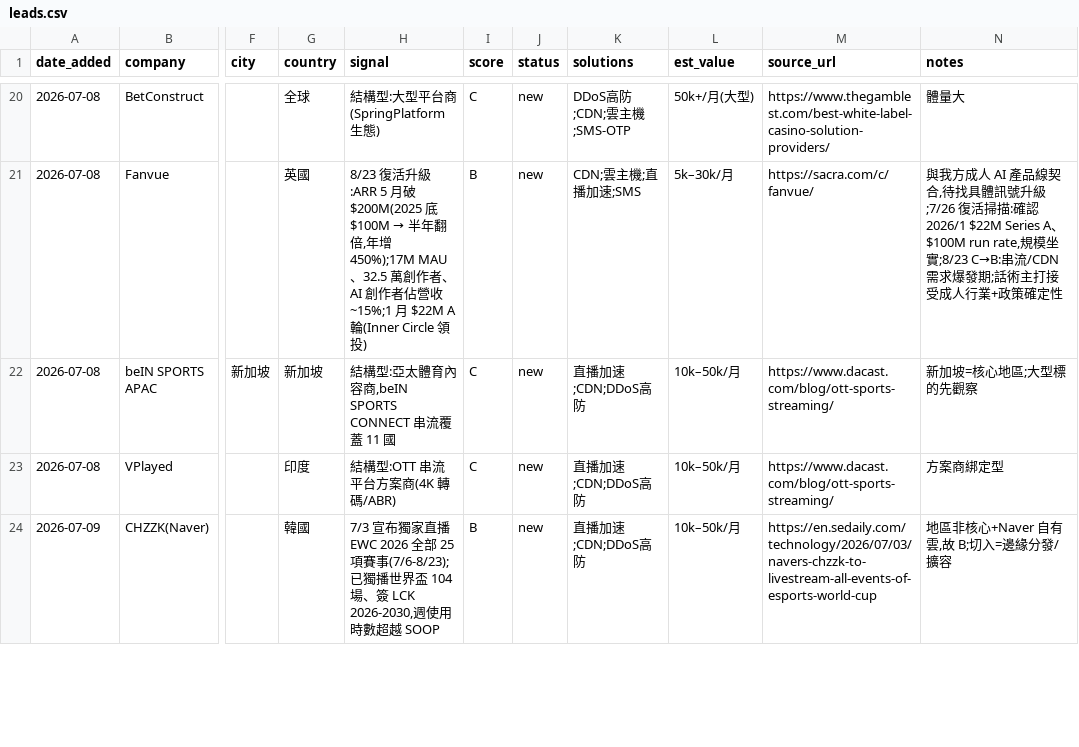
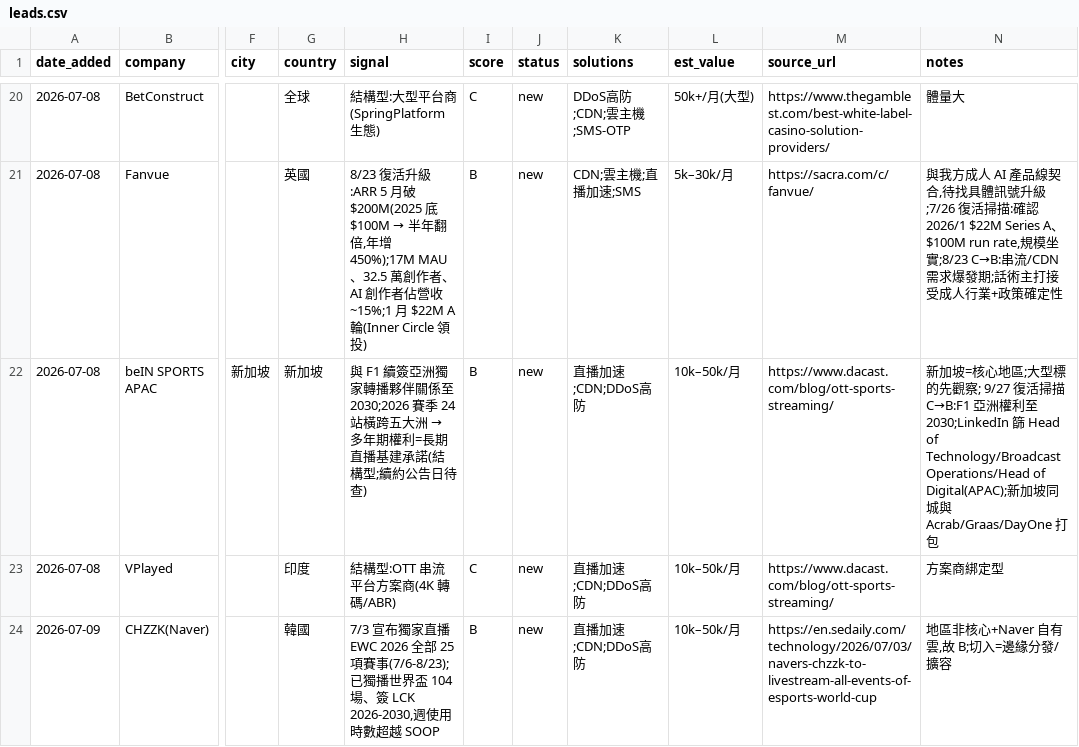
Before and after one commit to michael80321/AIBD, a CSV file: leads/leads.csv, drawn as a sheet; only a part is shown, gaps mark what is left out; the diff covers the shown part only; the diff names each change by its address in the sheet, - before the commit and + after, or states it on an @@ line.

```diff
--- a/leads/leads.csv
+++ b/leads/leads.csv
@@ H22 (signal): 結構型:亞太體育內容商,beIN SPORTS CONNECT 串流覆蓋 11 國 → 與 F1 續簽亞洲獨家轉播夥伴關係至 2030;2026 賽季 24 站橫跨五大洲 → 多年期權利=長期直播基建承諾(結構型;續約公告日待查) @@
-I22 (score): C
+I22 (score): B
-N22 (notes): …的先觀察
+N22 (notes): …的先觀察; 9/27 復活掃描 C→B:F1 亞洲權利至 2030;LinkedIn 篩 Head of Technology/Broadcast Operations/Head of Digital(APAC);新加坡同城與 Acrab/Graas/DayOne 打包
```
Also changed, not shown: 2 edited cells elsewhere in this file, 5 other files.
